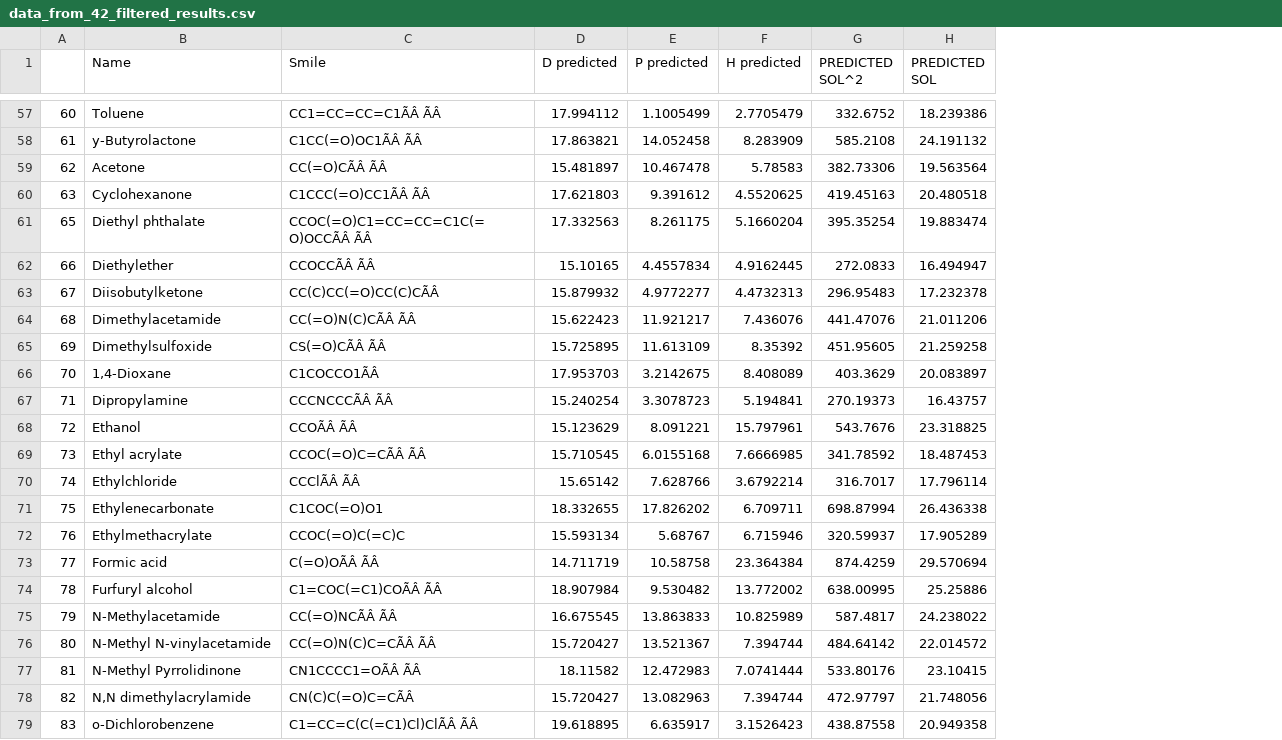
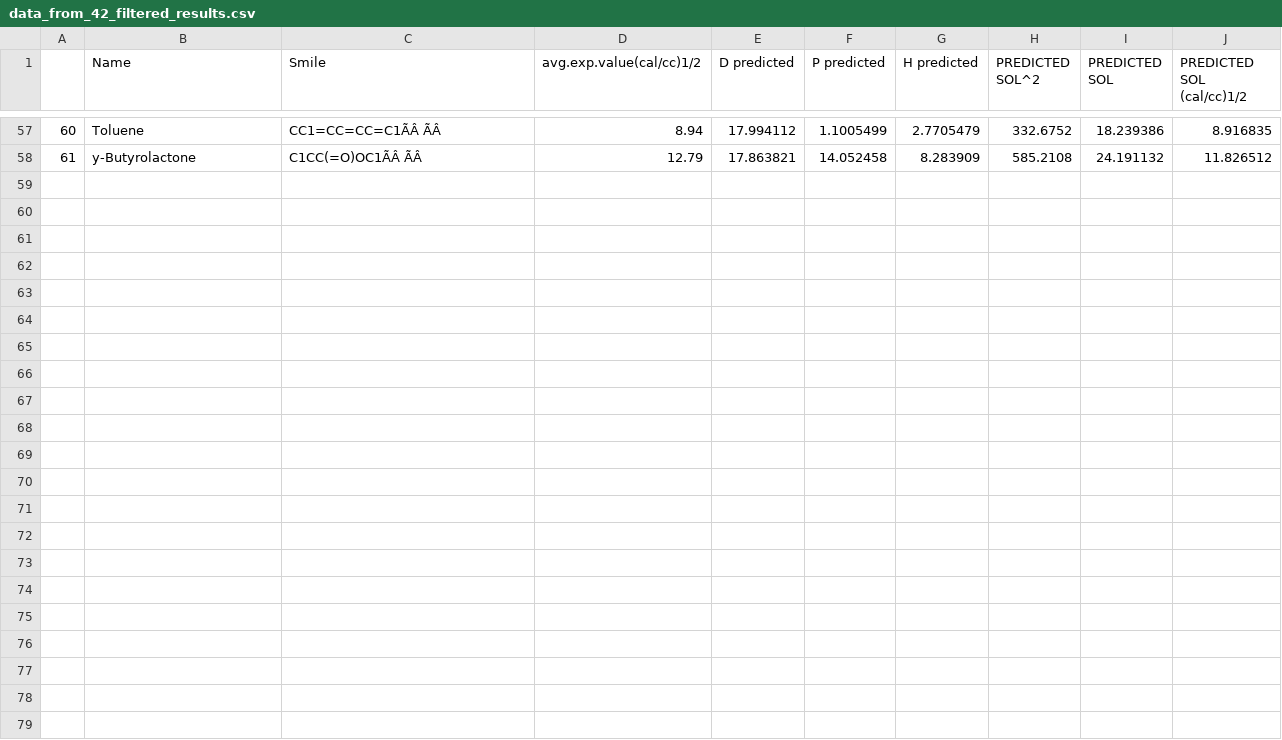
Before and after one commit to darjacvetkovic/HSP-predictions, a CSV file: results/xgboost/50/data_from_42_filtered_results.csv, drawn as a sheet; only a part is shown, gaps mark what is left out; removed rows and columns are numbered as before the commit, all else as after; the diff names each change by its address in the sheet, - before the commit and + after, or states it on an @@ line.

```diff
--- a/results/xgboost/50/data_from_42_filtered_results.csv
+++ b/results/xgboost/50/data_from_42_filtered_results.csv
+column D (avg.exp.value(cal/cc)1/2), rows 57-58: 8.94 | 12.79
+column J (PREDICTED SOL (cal/cc)1/2), rows 57-58: 8.916835 | 11.826512
-row 59: 62 | Acetone | CC(=O)CÃÂ ÃÂ | 15.481897 | 10.467478 | 5.78583 | 382.73306 | 19.563564
-row 60: 63 | Cyclohexanone | C1CCC(=O)CC1ÃÂ ÃÂ | 17.621803 | 9.391612 | 4.5520625 | 419.45163 | 20.480518
-row 61: 65 | Diethyl phthalate | CCOC(=O)C1=CC=CC=C1C(=O)OCCÃÂ ÃÂ | 17.332563 | 8.261175 | 5.1660204 | 395.35254 | 19.883474
-row 62: 66 | Diethylether | CCOCCÃÂ ÃÂ | 15.10165 | 4.4557834 | 4.9162445 | 272.0833 | 16.494947
-row 63: 67 | Diisobutylketone | CC(C)CC(=O)CC(C)CÃÂ | 15.879932 | 4.9772277 | 4.4732313 | 296.95483 | 17.232378
-row 64: 68 | Dimethylacetamide | CC(=O)N(C)CÃÂ ÃÂ | 15.622423 | 11.921217 | 7.436076 | 441.47076 | 21.011206
-row 65: 69 | Dimethylsulfoxide | CS(=O)CÃÂ ÃÂ | 15.725895 | 11.613109 | 8.35392 | 451.95605 | 21.259258
-row 66: 70 | 1,4-Dioxane | C1COCCO1ÃÂ | 17.953703 | 3.2142675 | 8.408089 | 403.3629 | 20.083897
-row 67: 71 | Dipropylamine | CCCNCCCÃÂ ÃÂ | 15.240254 | 3.3078723 | 5.194841 | 270.19373 | 16.43757
-row 68: 72 | Ethanol | CCOÃÂ ÃÂ | 15.123629 | 8.091221 | 15.797961 | 543.7676 | 23.318825
-row 69: 73 | Ethyl acrylate | CCOC(=O)C=CÃÂ ÃÂ | 15.710545 | 6.0155168 | 7.6666985 | 341.78592 | 18.487453
-row 70: 74 | Ethylchloride | CCClÃÂ ÃÂ | 15.65142 | 7.628766 | 3.6792214 | 316.7017 | 17.796114
-row 71: 75 | Ethylenecarbonate | C1COC(=O)O1 | 18.332655 | 17.826202 | 6.709711 | 698.87994 | 26.436338
-row 72: 76 | Ethylmethacrylate | CCOC(=O)C(=C)C | 15.593134 | 5.68767 | 6.715946 | 320.59937 | 17.905289
-row 73: 77 | Formic acid | C(=O)OÃÂ ÃÂ | 14.711719 | 10.58758 | 23.364384 | 874.4259 | 29.570694
-row 74: 78 | Furfuryl alcohol | C1=COC(=C1)COÃÂ ÃÂ | 18.907984 | 9.530482 | 13.772002 | 638.00995 | 25.25886
-row 75: 79 | N-Methylacetamide | CC(=O)NCÃÂ ÃÂ | 16.675545 | 13.863833 | 10.825989 | 587.4817 | 24.238022
-row 76: 80 | N-Methyl N-vinylacetamide | CC(=O)N(C)C=CÃÂ ÃÂ | 15.720427 | 13.521367 | 7.394744 | 484.64142 | 22.014572
-row 77: 81 | N-Methyl Pyrrolidinone | CN1CCCC1=OÃÂ ÃÂ | 18.11582 | 12.472983 | 7.0741444 | 533.80176 | 23.10415
-row 78: 82 | N,N dimethylacrylamide | CN(C)C(=O)C=CÃÂ | 15.720427 | 13.082963 | 7.394744 | 472.97797 | 21.748056
-row 79: 83 | o-Dichlorobenzene | C1=CC=C(C(=C1)Cl)ClÃÂ ÃÂ | 19.618895 | 6.635917 | 3.1526423 | 438.87558 | 20.949358
```
Also changed, not shown: data/data_from_42.csv, data/data_from_42_filtered.csv, 9 other files.
